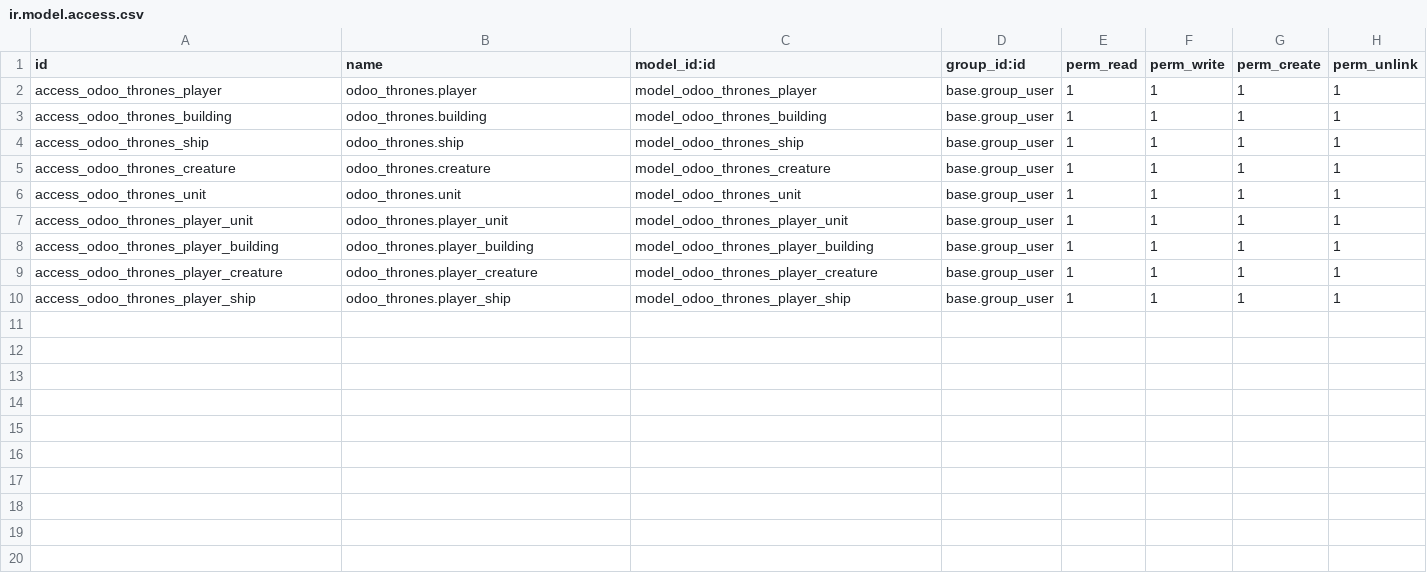
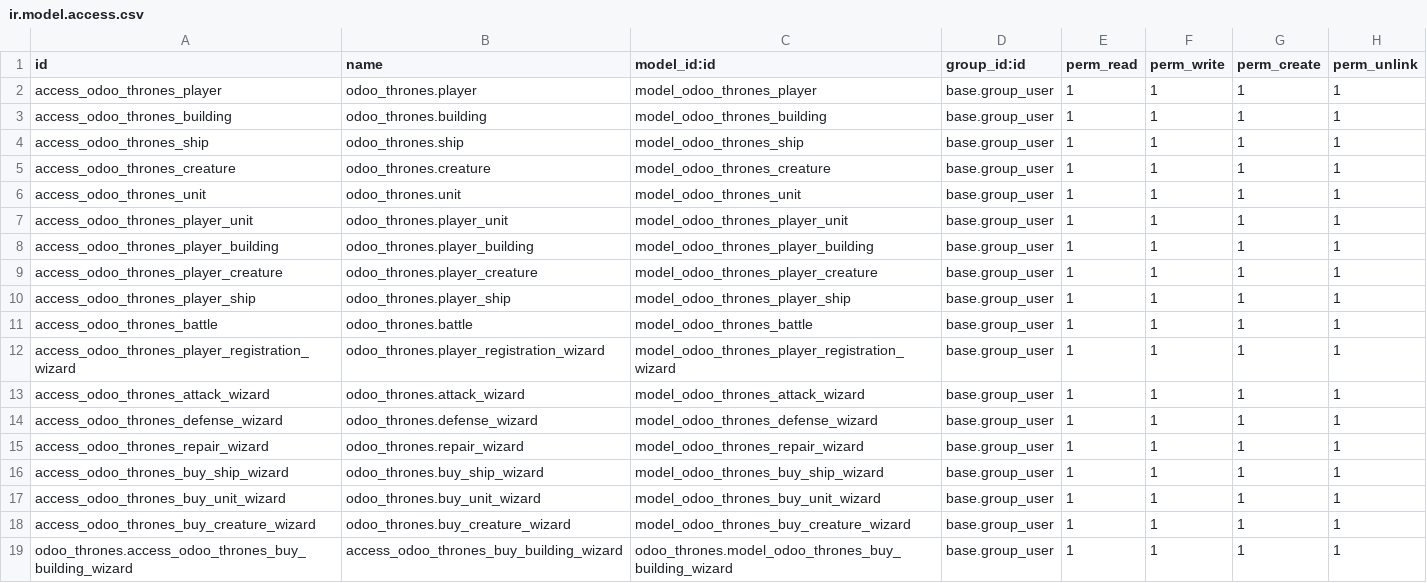
Before and after one commit to muvbit/odoo_thrones, a CSV file: security/ir.model.access.csv, drawn as a sheet.

```diff
--- a/security/ir.model.access.csv
+++ b/security/ir.model.access.csv
@@ -10 +10,10 @@ access_odoo_thrones_player_creature,odoo_thrones.player_creature,model_odoo_thro
 access_odoo_thrones_player_ship,odoo_thrones.player_ship,model_odoo_thrones_player_ship,base.group_user,1,1,1,1
+access_odoo_thrones_battle,odoo_thrones.battle,model_odoo_thrones_battle,base.group_user,1,1,1,1
+access_odoo_thrones_player_registration_wizard,odoo_thrones.player_registration_wizard,model_odoo_thrones_player_registration_wizard,base.group_user,1,1,1,1
+access_odoo_thrones_attack_wizard,odoo_thrones.attack_wizard,model_odoo_thrones_attack_wizard,base.group_user,1,1,1,1
+access_odoo_thrones_defense_wizard,odoo_thrones.defense_wizard,model_odoo_thrones_defense_wizard,base.group_user,1,1,1,1
+access_odoo_thrones_repair_wizard,odoo_thrones.repair_wizard,model_odoo_thrones_repair_wizard,base.group_user,1,1,1,1
+access_odoo_thrones_buy_ship_wizard,odoo_thrones.buy_ship_wizard,model_odoo_thrones_buy_ship_wizard,base.group_user,1,1,1,1
+access_odoo_thrones_buy_unit_wizard,odoo_thrones.buy_unit_wizard,model_odoo_thrones_buy_unit_wizard,base.group_user,1,1,1,1
+access_odoo_thrones_buy_creature_wizard,odoo_thrones.buy_creature_wizard,model_odoo_thrones_buy_creature_wizard,base.group_user,1,1,1,1
+odoo_thrones.access_odoo_thrones_buy_building_wizard,access_odoo_thrones_buy_building_wizard,odoo_thrones.model_odoo_thrones_buy_building_wizard,base.group_user,1,1,1,1
```
Also changed, not shown: 8 other files.
